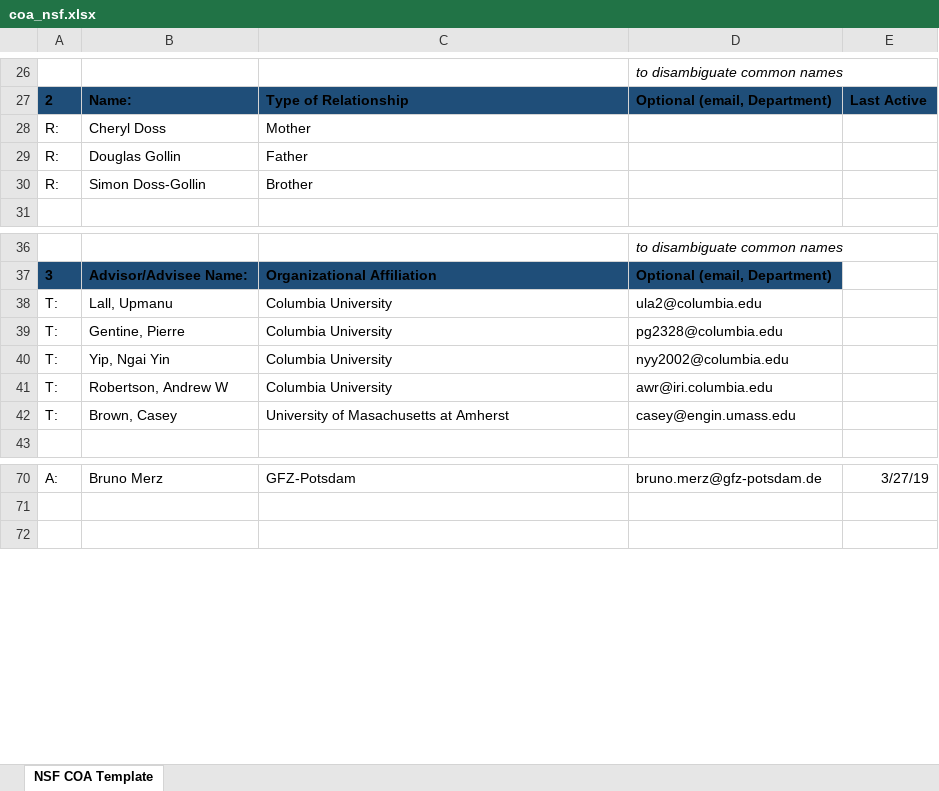
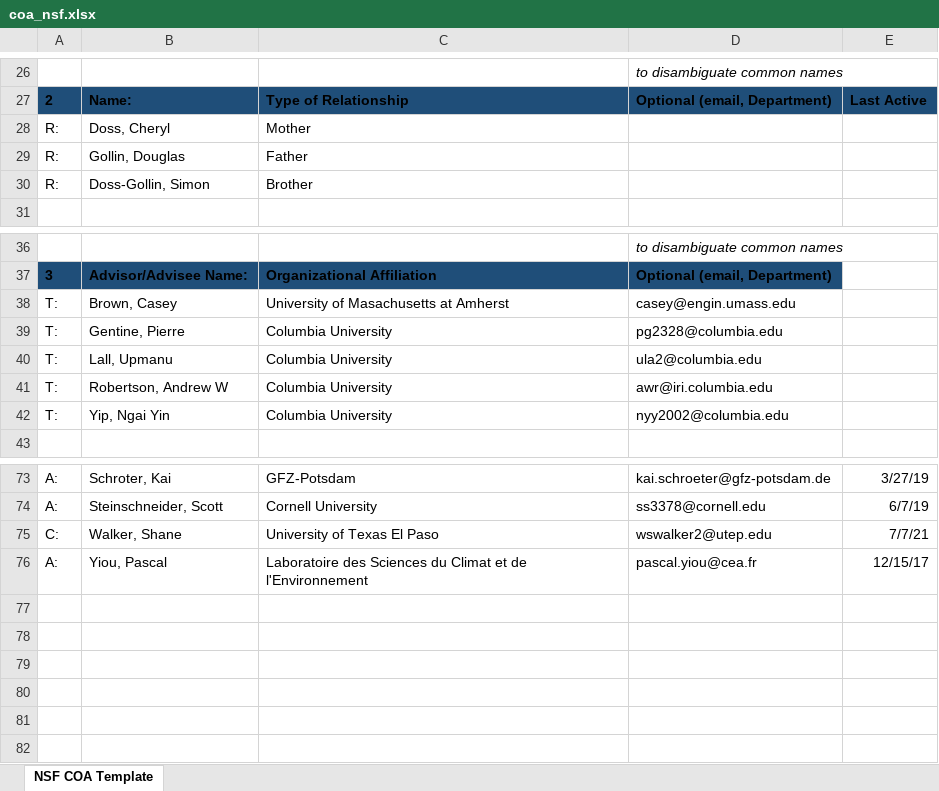
Before and after one commit to vsrikrish/my-cv, an Excel workbook: other/coa_nsf.xlsx, sheet NSF COA Template, drawn as a sheet; only a part is shown, gaps mark what is left out; values as stored, in another font and other column widths than the file's, no borders; table styles not drawn; addresses are those after the commit; the diff covers the shown part only; the diff names each change by its address in the sheet, - before the commit and + after, or states it on an @@ line.

Commit message:
Update coa_nsf.xlsx

```diff
--- a/other/coa_nsf.xlsx (sheet NSF COA Template)
+++ b/other/coa_nsf.xlsx (sheet NSF COA Template)
-B28: Cheryl Doss
+B28: Doss, Cheryl
-B29: Douglas Gollin
+B29: Gollin, Douglas
-B30: Simon Doss-Gollin
+B30: Doss-Gollin, Simon
@@ row 42 moved to row 38: T: @@
-B73: Bruno Merz
+B73: Schroter, Kai
-D73: bruno.merz@gfz-potsdam.de
+D73: kai.schroeter@gfz-potsdam.de
+row 74: A: | Steinschneider, Scott | Cornell University | ss3378@cornell.edu | 6/7/19
+row 75: C: | Walker, Shane | University of Texas El Paso | wswalker2@utep.edu | 7/7/21
+row 76: A: | Yiou, Pascal | Laboratoire des Sciences du Climat et de l'Environnement | pascal.yiou@cea.fr | 12/15/17
+row 77: (empty)
+row 78: (empty)
+row 79: (empty)
+row 80: (empty)
```
Also changed, not shown: 13 added rows, 10 removed rows and 9 edited cells elsewhere in this sheet.
